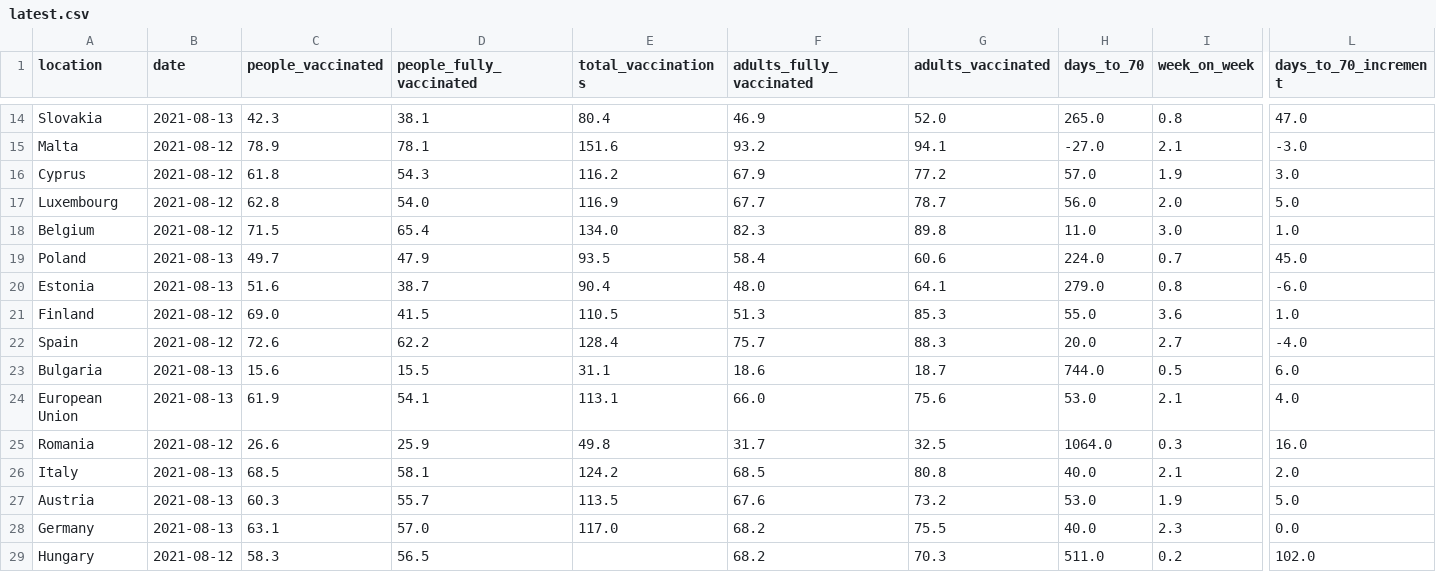
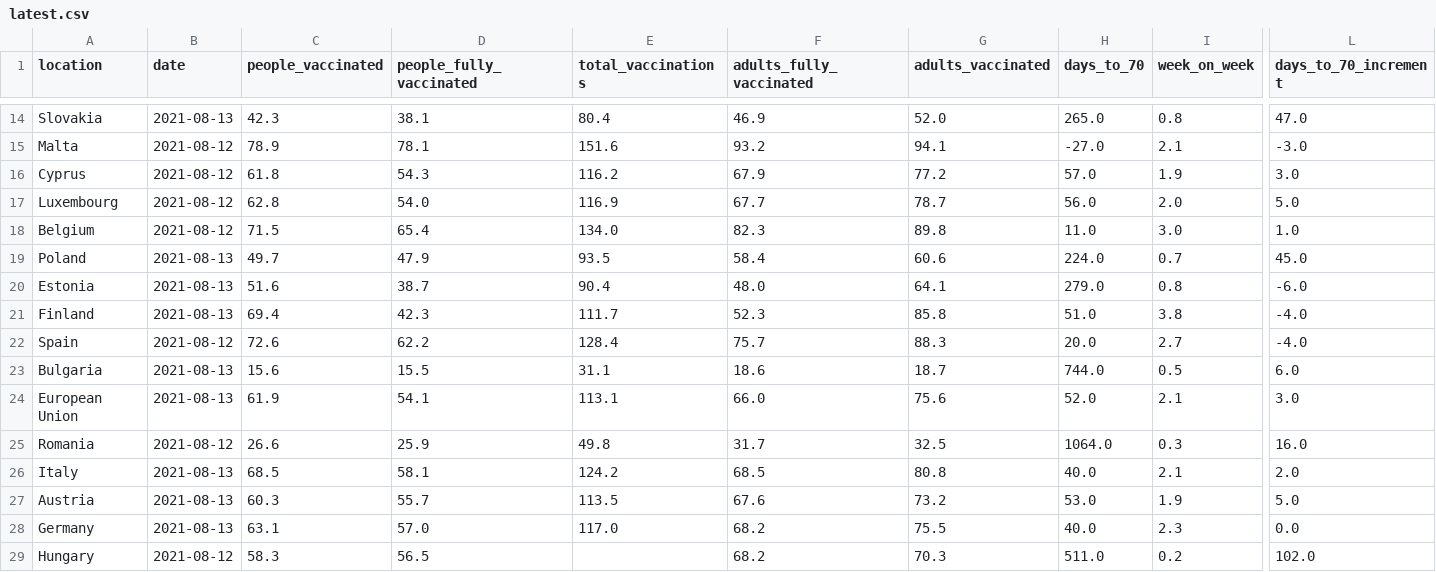
Before and after one commit to blasf1/covid_vaccine_progress_bot, a CSV file: latest.csv, drawn as a sheet; only a part is shown, gaps mark what is left out; the diff covers the shown part only; the diff names each change by its address in the sheet, - before the commit and + after, or states it on an @@ line.

```diff
--- a/latest.csv
+++ b/latest.csv
-B21 (date): 2021-08-12
+B21 (date): 2021-08-13
-C21 (people_vaccinated): 69.0
+C21 (people_vaccinated): 69.4
-D21 (people_fully_vaccinated): 41.5
+D21 (people_fully_vaccinated): 42.3
-E21 (total_vaccinations): 110.5
+E21 (total_vaccinations): 111.7
-F21 (adults_fully_vaccinated): 51.3
+F21 (adults_fully_vaccinated): 52.3
-G21 (adults_vaccinated): 85.3
+G21 (adults_vaccinated): 85.8
-H21 (days_to_70): 55.0
+H21 (days_to_70): 51.0
-I21 (week_on_week): 3.6
+I21 (week_on_week): 3.8
-L21 (days_to_70_increment): 1.0
+L21 (days_to_70_increment): -4.0
-H24 (days_to_70): 53.0
+H24 (days_to_70): 52.0
-L24 (days_to_70_increment): 4.0
+L24 (days_to_70_increment): 3.0
```
Also changed, not shown: 2 edited cells elsewhere in this file, output/EuropeanUnion.csv, output/Finland.csv, 2 other files.
